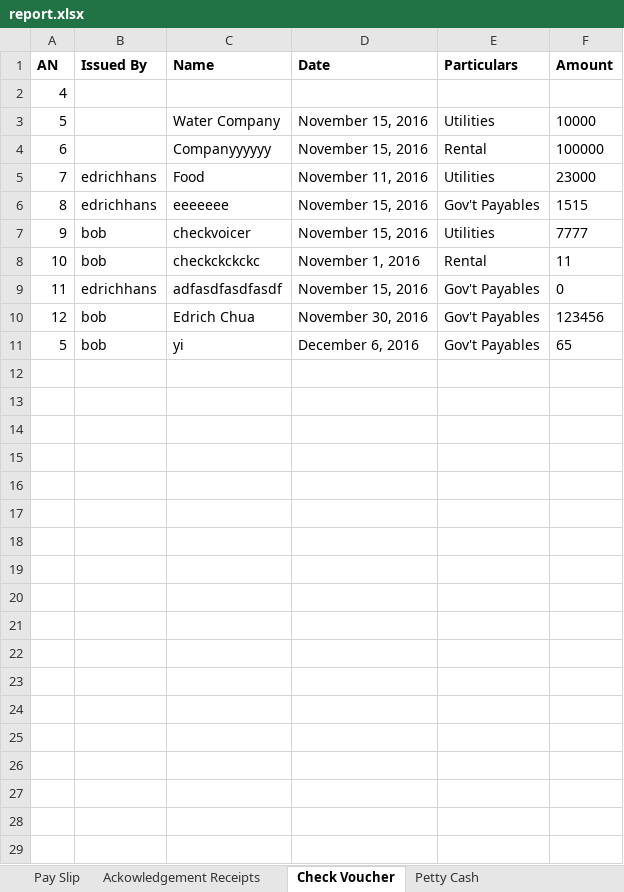
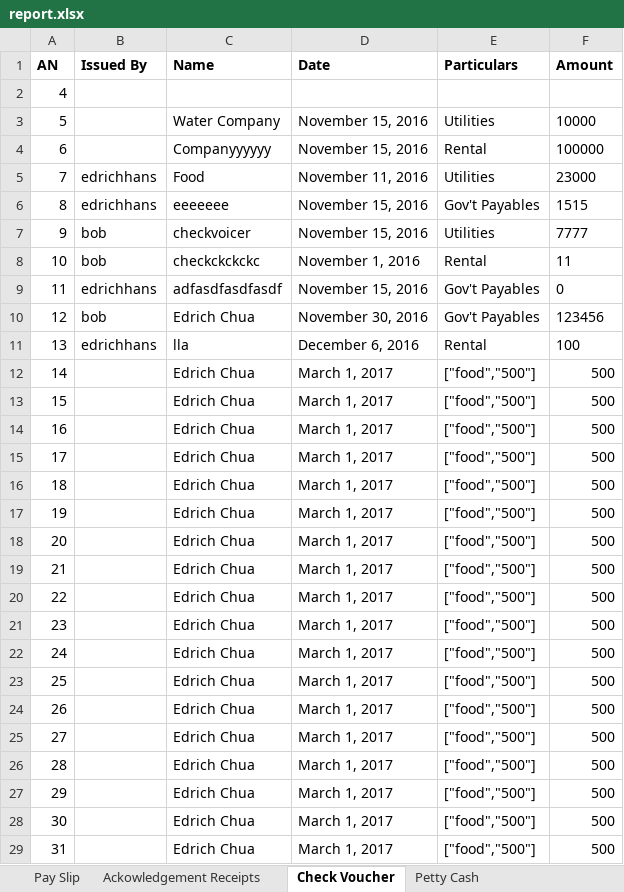
Before and after one commit to edrichhans/ApplesAndBerries, an Excel workbook: uploads/report.xlsx, sheet Check Voucher, drawn as a sheet; only a part is shown; values as stored, in another font and other column widths than the file's, no borders; removed rows and columns are numbered as before the commit, all else as after; the diff covers the shown part only; the diff names each change by its address in the sheet, - before the commit and + after, or states it on an @@ line.

```diff
--- a/uploads/report.xlsx (sheet Check Voucher)
+++ b/uploads/report.xlsx (sheet Check Voucher)
-row 11: 5 | bob | yi | December 6, 2016 | Gov't Payables | 65
+row 11: 13 | edrichhans | lla | December 6, 2016 | Rental | 100
+row 12: 14 |  | Edrich Chua | March 1, 2017 | ["food","500"] | 500
+row 13: 15 |  | Edrich Chua | March 1, 2017 | ["food","500"] | 500
+row 14: 16 |  | Edrich Chua | March 1, 2017 | ["food","500"] | 500
+row 15: 17 |  | Edrich Chua | March 1, 2017 | ["food","500"] | 500
+row 16: 18 |  | Edrich Chua | March 1, 2017 | ["food","500"] | 500
+row 17: 19 |  | Edrich Chua | March 1, 2017 | ["food","500"] | 500
+row 18: 20 |  | Edrich Chua | March 1, 2017 | ["food","500"] | 500
+row 19: 21 |  | Edrich Chua | March 1, 2017 | ["food","500"] | 500
+row 20: 22 |  | Edrich Chua | March 1, 2017 | ["food","500"] | 500
+row 21: 23 |  | Edrich Chua | March 1, 2017 | ["food","500"] | 500
+row 22: 24 |  | Edrich Chua | March 1, 2017 | ["food","500"] | 500
+row 23: 25 |  | Edrich Chua | March 1, 2017 | ["food","500"] | 500
+row 24: 26 |  | Edrich Chua | March 1, 2017 | ["food","500"] | 500
+row 25: 27 |  | Edrich Chua | March 1, 2017 | ["food","500"] | 500
+row 26: 28 |  | Edrich Chua | March 1, 2017 | ["food","500"] | 500
+row 27: 29 |  | Edrich Chua | March 1, 2017 | ["food","500"] | 500
+row 28: 30 |  | Edrich Chua | March 1, 2017 | ["food","500"] | 500
+row 29: 31 |  | Edrich Chua | March 1, 2017 | ["food","500"] | 500
```
Also changed, not shown: 164 added rows elsewhere in this sheet, sheet Pay Slip, sheet Petty Cash, sheet Ackowledgement Receipts, 27 other files.
